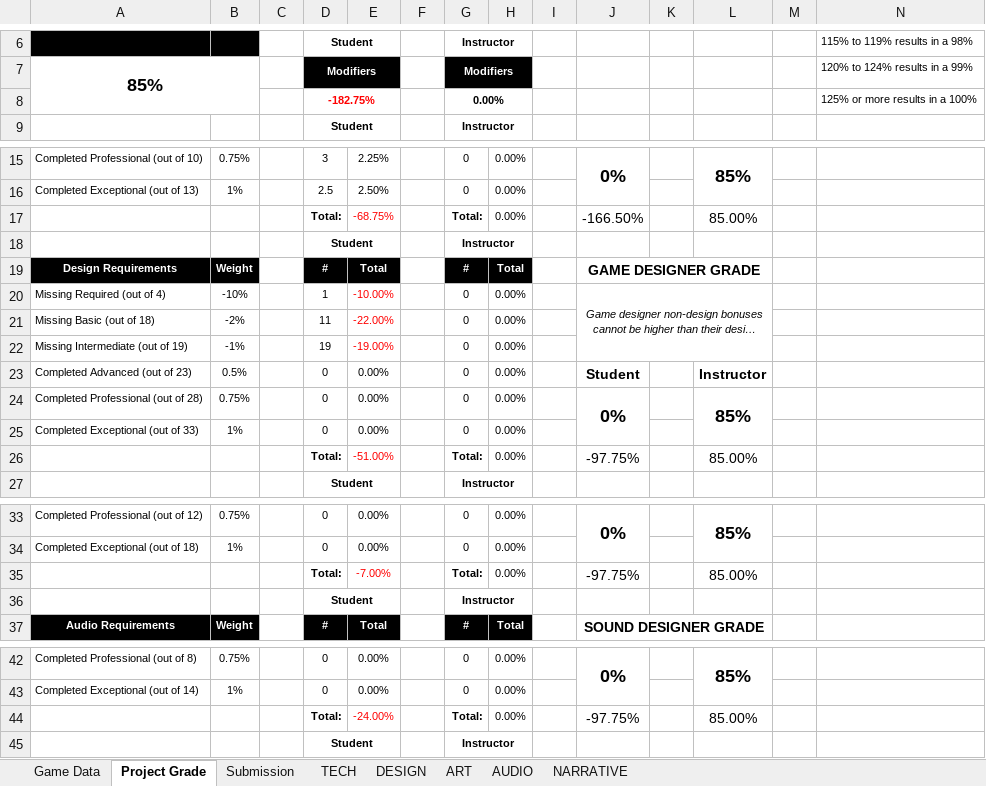
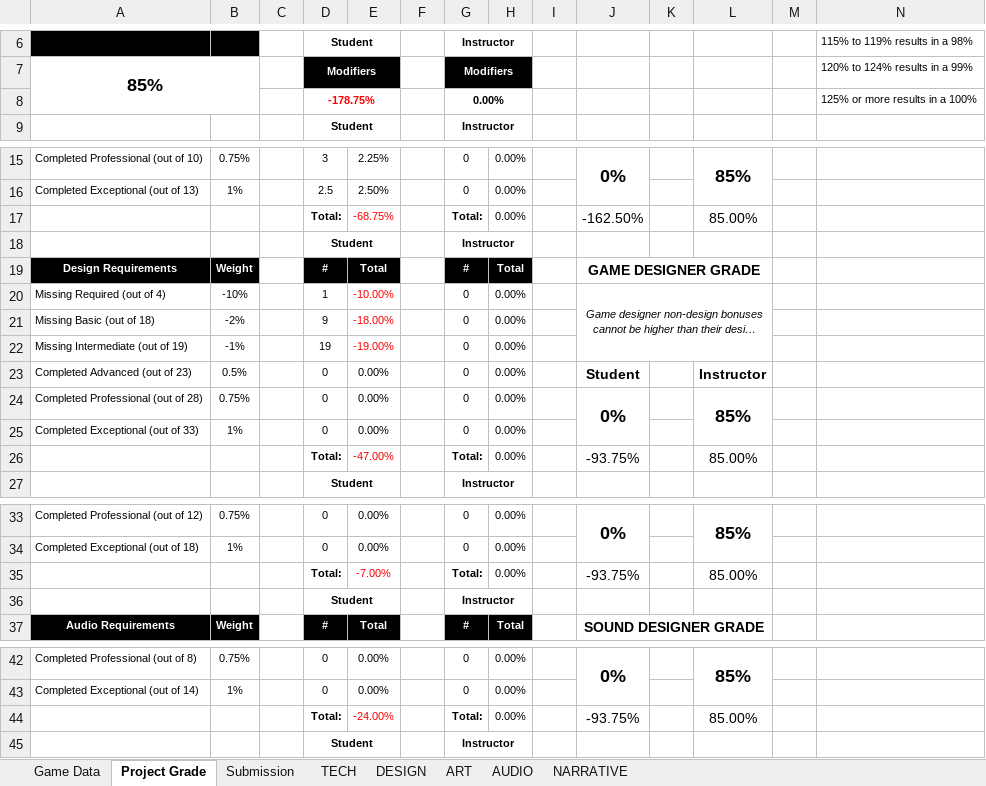
Before and after one commit to JiangdiGou/swole_team_6, an Excel workbook: Shared Files/Rubric_Extended/OfficialRubric.xlsx, sheet Project Grade, drawn as a sheet; only a part is shown, gaps mark what is left out; long unchanged cells end in …; values as stored, in another font and other column widths than the file's, no borders; the diff names each change by its address in the sheet, - before the commit and + after, or states it on an @@ line.

Commit message:
NEW TASK Update and rubric changes

```diff
--- a/Shared Files/Rubric_Extended/OfficialRubric.xlsx (sheet Project Grade)
+++ b/Shared Files/Rubric_Extended/OfficialRubric.xlsx (sheet Project Grade)
-D8: -182.75%
+D8: -178.75%
-J17: -166.50%
+J17: -162.50%
-D21: 11
+D21: 9
-E21: -22.00%
+E21: -18.00%
-E26: -51.00%
+E26: -47.00%
-J26: -97.75%
+J26: -93.75%
-J35: -97.75%
+J35: -93.75%
-J44: -97.75%
+J44: -93.75%
```
Also changed, not shown: sheet DESIGN, Shared Files/TASK_CALENDAR.xlsx, 1 other file.
